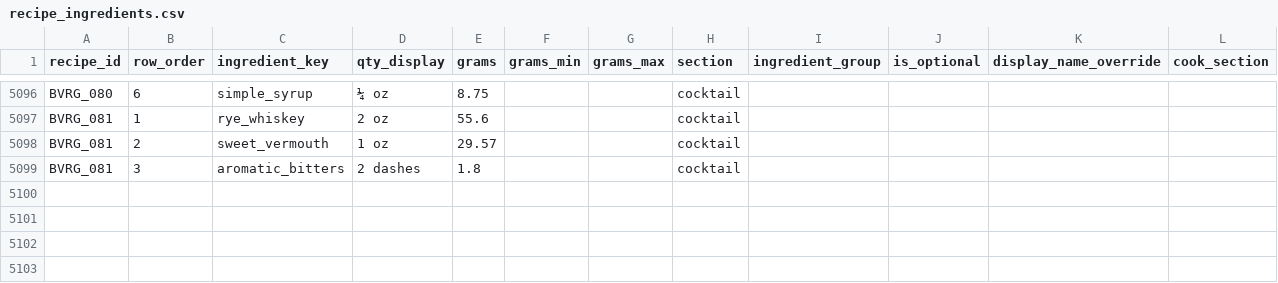
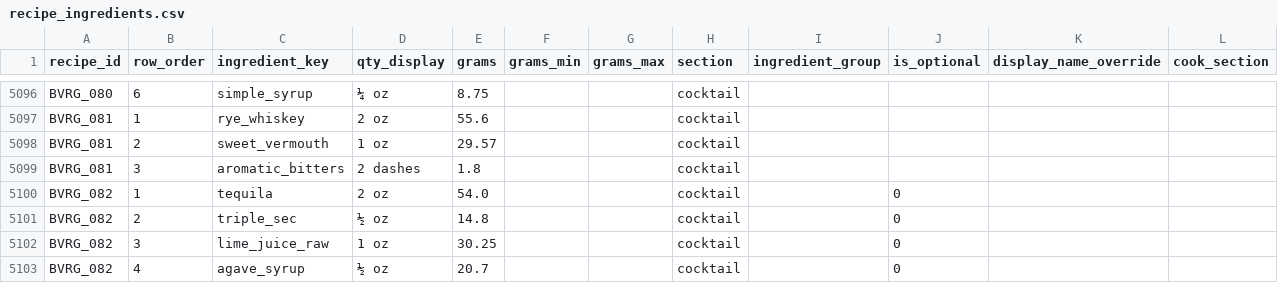
Before and after one commit to tlgeorgemailcom/daily-plate, a CSV file: recipes_v3/data/recipe_ingredients.csv, drawn as a sheet; only a part is shown, gaps mark what is left out.

```diff
--- a/recipes_v3/data/recipe_ingredients.csv
+++ b/recipes_v3/data/recipe_ingredients.csv
@@ -5099 +5099,5 @@ BVRG_081,2,sweet_vermouth,1 oz,29.57,,,cocktail,,,,
 BVRG_081,3,aromatic_bitters,2 dashes,1.8,,,cocktail,,,,
+BVRG_082,1,tequila,2 oz,54.0,,,cocktail,,0,,
+BVRG_082,2,triple_sec,½ oz,14.8,,,cocktail,,0,,
+BVRG_082,3,lime_juice_raw,1 oz,30.25,,,cocktail,,0,,
+BVRG_082,4,agave_syrup,½ oz,20.7,,,cocktail,,0,,
```
Also changed, not shown: recipes_v3/data/recipe_instructions.csv, recipes_v3/data/recipe_sections.csv, 4 other files.
